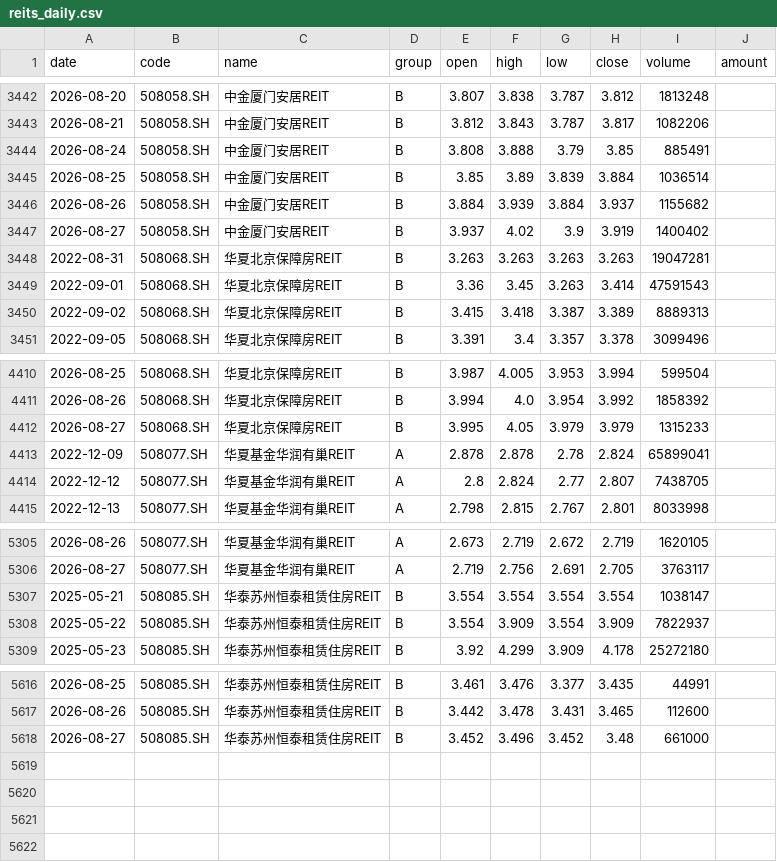
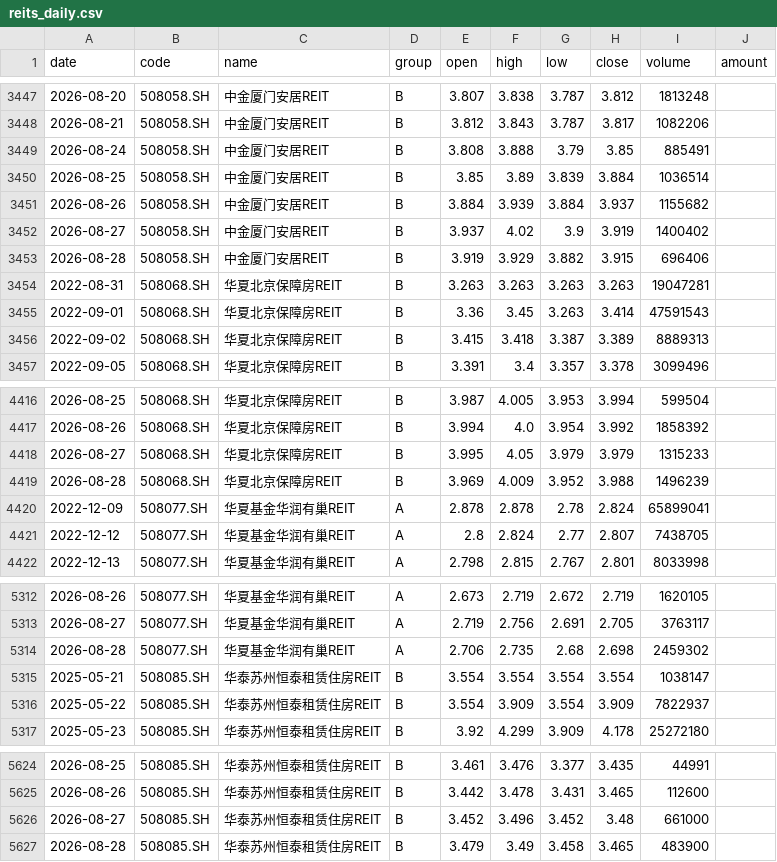
Before and after one commit to Oasis-X-Y/reits-data-tracker, a CSV file: data/raw/reits_daily.csv, drawn as a sheet; only a part is shown, gaps mark what is left out; the diff covers the shown part only; the diff names each change by its address in the sheet, - before the commit and + after, or states it on an @@ line.

```diff
--- a/data/raw/reits_daily.csv
+++ b/data/raw/reits_daily.csv
+row 3453: 2026-08-28 | 508058.SH | 中金厦门安居REIT | B | 3.919 | 3.929 | 3.882 | 3.915 | 696406
+row 4419: 2026-08-28 | 508068.SH | 华夏北京保障房REIT | B | 3.969 | 4.009 | 3.952 | 3.988 | 1496239
+row 5314: 2026-08-28 | 508077.SH | 华夏基金华润有巢REIT | A | 2.706 | 2.735 | 2.68 | 2.698 | 2459302
+row 5627: 2026-08-28 | 508085.SH | 华泰苏州恒泰租赁住房REIT | B | 3.479 | 3.49 | 3.458 | 3.465 | 483900
```
Also changed, not shown: 5 added rows elsewhere in this file, data/processed/spread_B_daily.csv, data/processed/spreads_daily.csv, 6 other files.
